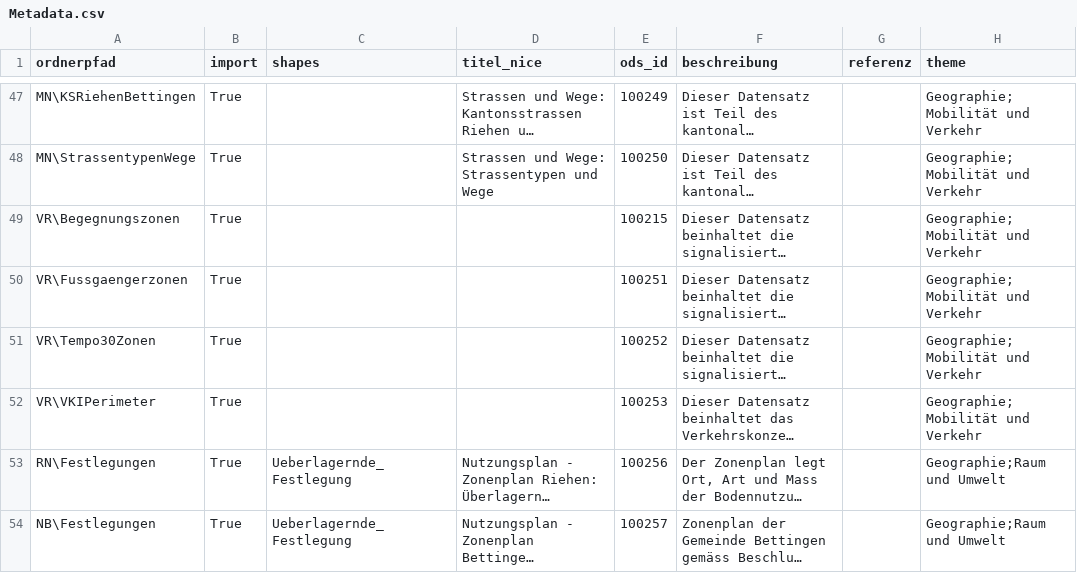
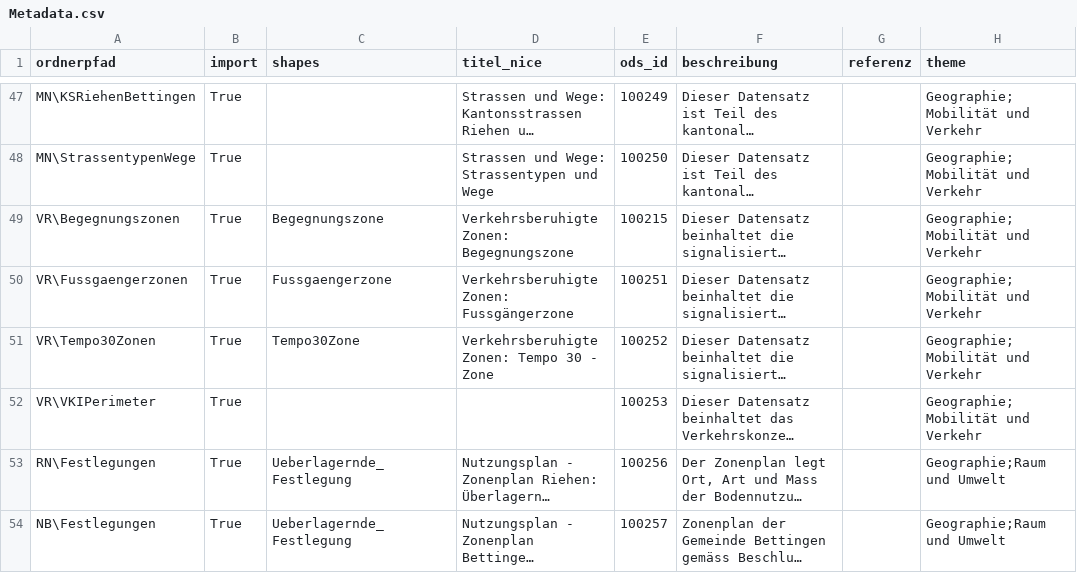
Before and after one commit to opendatabs/data-processing, a CSV file: gva_geodatenshop/Metadata.csv, drawn as a sheet; only a part is shown, gaps mark what is left out; long unchanged cells end in …; the diff covers the shown part only; the diff names each change by its address in the sheet, - before the commit and + after, or states it on an @@ line.

Commit message:
Adjust metadata for Verkehrsberuhigte Zonen

```diff
--- a/gva_geodatenshop/Metadata.csv
+++ b/gva_geodatenshop/Metadata.csv
-C49 (shapes): (empty)
+C49 (shapes): Begegnungszone
-D49 (titel_nice): (empty)
+D49 (titel_nice): Verkehrsberuhigte Zonen: Begegnungszone
-C50 (shapes): (empty)
+C50 (shapes): Fussgaengerzone
-D50 (titel_nice): (empty)
+D50 (titel_nice): Verkehrsberuhigte Zonen: Fussgängerzone
-C51 (shapes): (empty)
+C51 (shapes): Tempo30Zone
-D51 (titel_nice): (empty)
+D51 (titel_nice): Verkehrsberuhigte Zonen: Tempo 30 - Zone
```
Also changed, not shown: 1 added row elsewhere in this file.
